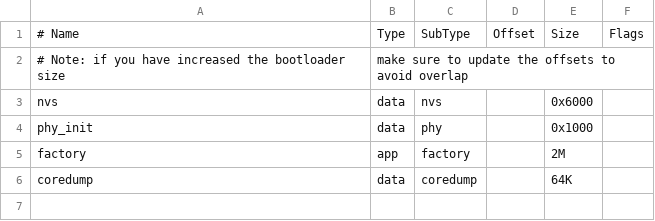
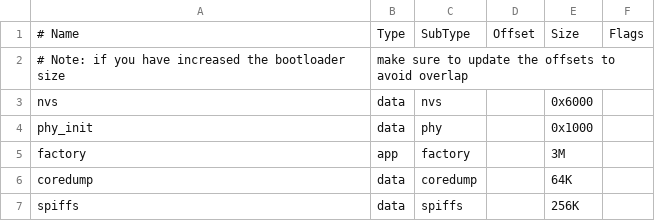
Before and after one commit to Waldmensch1/JK-PB2A16S20P_BLE_MQTT_ESP32_PIO, a CSV file: partitions_custom.csv, drawn as a sheet.

```diff
--- a/partitions_custom.csv
+++ b/partitions_custom.csv
@@ -4,3 +4,4 @@ nvs,      data, nvs,     ,        0x6000,
 phy_init, data, phy,     ,        0x1000,
-factory,  app,  factory, ,        2M,
+factory,  app,  factory, ,        3M,
 coredump, data, coredump,,        64K
+spiffs,   data, spiffs,,          256K,
```
Also changed, not shown: 18 other files.
